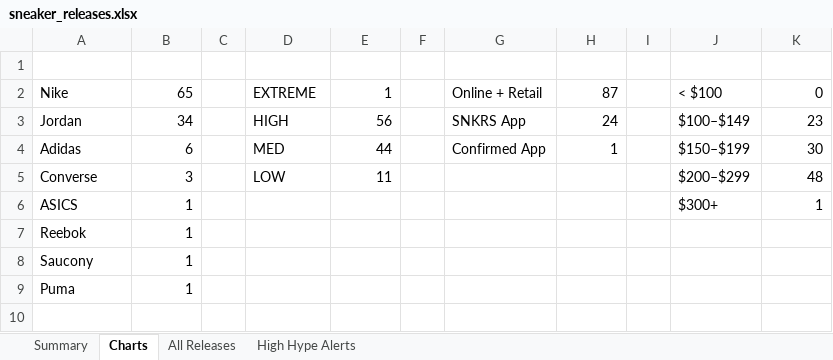
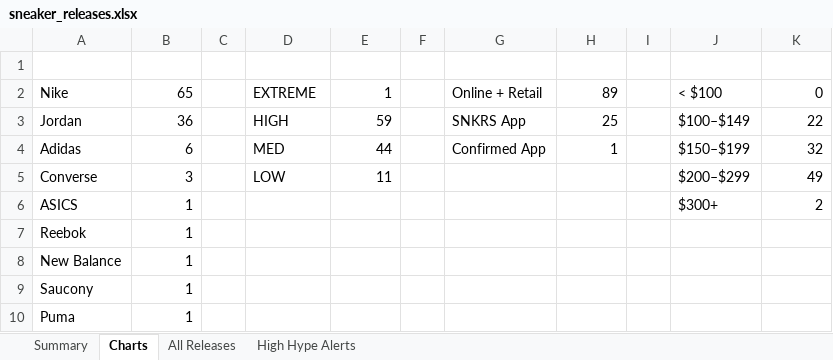
Before and after one commit to lordnader2002-sudo/Shoe-Tracker-v2, an Excel workbook: docs/data/sneaker_releases.xlsx, sheet Charts, drawn as a sheet; values as stored, in another font and other column widths than the file's, no borders; charts and pictures not drawn; the diff names each change by its address in the sheet, - before the commit and + after, or states it on an @@ line.

```diff
--- a/docs/data/sneaker_releases.xlsx (sheet Charts)
+++ b/docs/data/sneaker_releases.xlsx (sheet Charts)
-H2: 87
+H2: 89
-B3: 34
+B3: 36
-E3: 56
+E3: 59
-H3: 24
+H3: 25
-K3: 23
+K3: 22
-K4: 30
+K4: 32
-K5: 48
+K5: 49
-K6: 1
+K6: 2
+row 8: New Balance | 1
```
Also changed, not shown: sheet All Releases, sheet Summary, sheet High Hype Alerts, charts or pictures, reports/sneaker_releases.xlsx, 1 other file.
